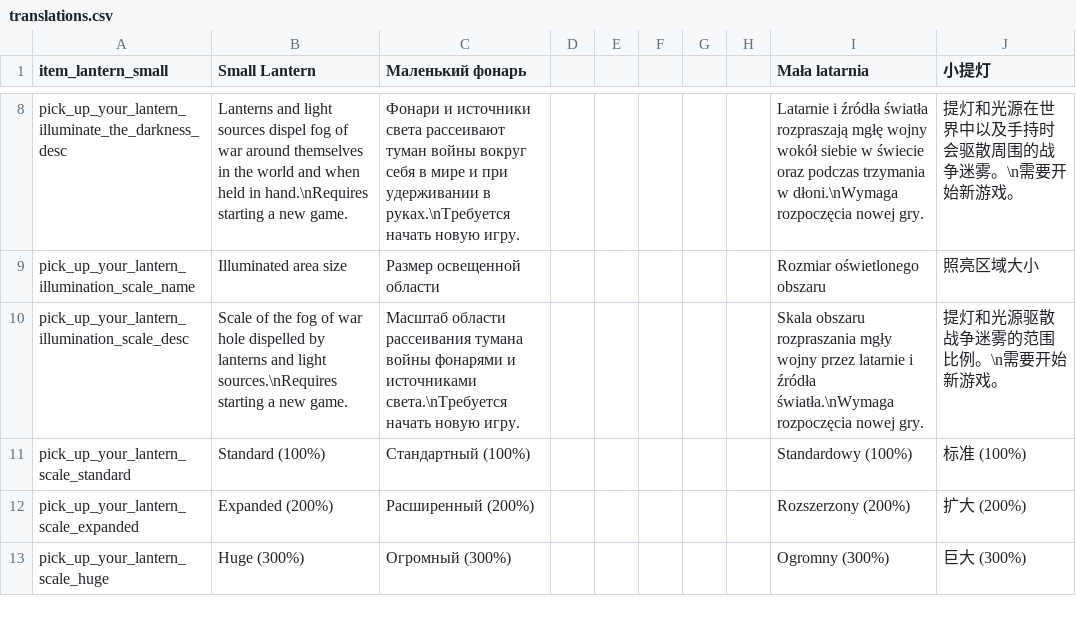
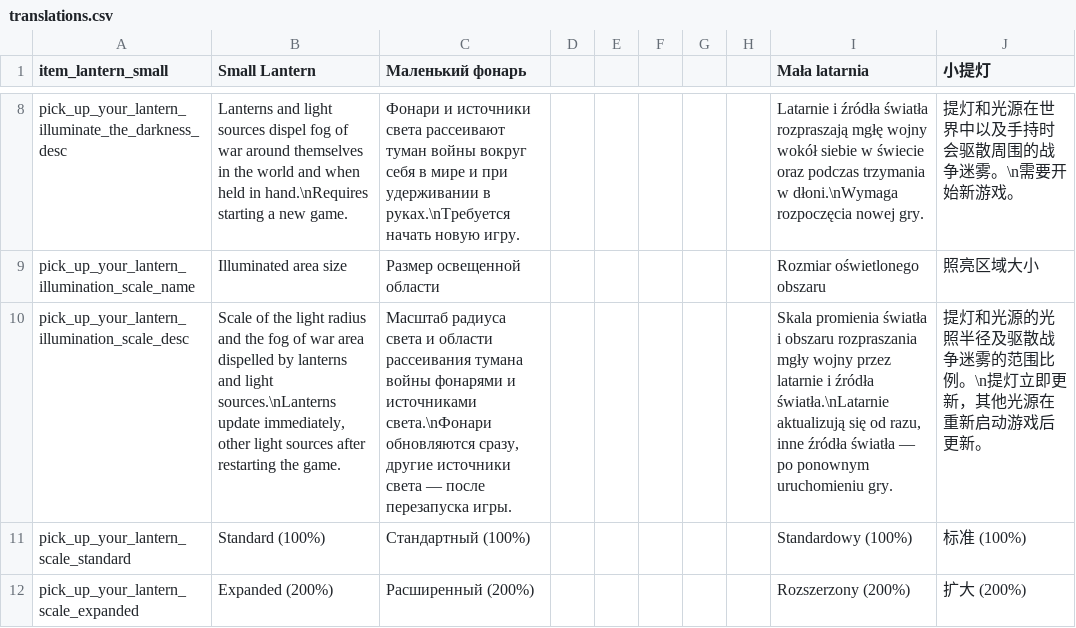
Before and after one commit to ihoromi4/noita-pick-up-your-lantern, a CSV file: pick_up_your_lantern/files/translations.csv, drawn as a sheet; only a part is shown, gaps mark what is left out; the shorter side is filled out with more unchanged rows; the diff names each change by its address in the sheet, - before the commit and + after, or states it on an @@ line.

Commit message:
feat: scale lantern light radius with illuminated area size at runtime
The illuminated area size setting now scales both the lantern
LightComponent radius and the fog of war hole, and applies without
starting a new game. Changes transition smoothly, lanterns stored in
the inventory are updated once they are held or returned to the world.

```diff
--- a/pick_up_your_lantern/files/translations.csv
+++ b/pick_up_your_lantern/files/translations.csv
-B10 (Small Lantern): …of the fog of war hole dispelled by lanterns and light sources.\nRequires starting a new game.
+B10 (Small Lantern): …of the light radius and the fog of war area dispelled by lanterns and light sources.\nLanterns update immediately, other light sources after restarting the game.
-C10 (Маленький фонарь): Масштаб области рассеивания тумана войны фонарями и источниками света.\nТребуется начать новую игру.
+C10 (Маленький фонарь): Масштаб радиуса света и области рассеивания тумана войны фонарями и источниками света.\nФонари обновляются сразу, другие источники света — после перезапуска игры.
-I10 (Mała latarnia): Skala obszaru rozpraszania mgły wojny przez latarnie i źródła światła.\nWymaga rozpoczęcia nowej gry.
+I10 (Mała latarnia): Skala promienia światła i obszaru rozpraszania mgły wojny przez latarnie i źródła światła.\nLatarnie aktualizują się od razu, inne źródła światła — po ponownym uruchomieniu gry.
-J10 (小提灯): 提灯和光源驱散战争迷雾的范围比例。\n需要开始新游戏。
+J10 (小提灯): 提灯和光源的光照半径及驱散战争迷雾的范围比例。\n提灯立即更新，其他光源在重新启动游戏后更新。
```
Also changed, not shown: 7 other files.
